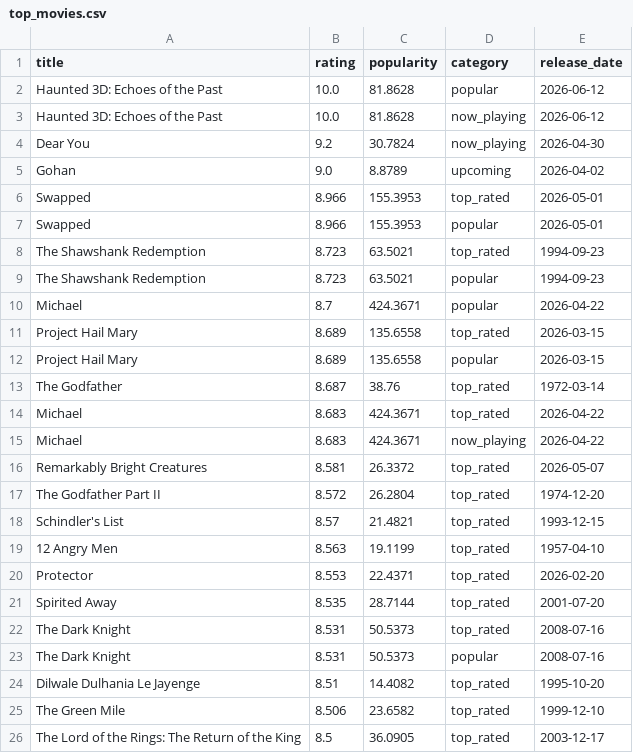
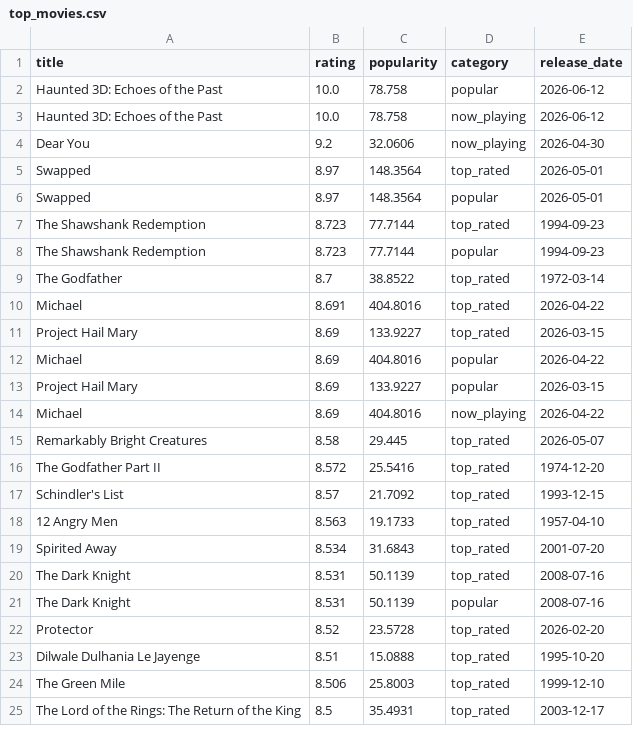
Before and after one commit to KOD-0101/movie-api-automation, a CSV file: top_movies.csv, drawn as a sheet; only a part is shown; the diff covers the shown part only.

```diff
--- a/top_movies.csv
+++ b/top_movies.csv
@@ -1,26 +1,25 @@
 title,rating,popularity,category,release_date
-Haunted 3D: Echoes of the Past,10.0,81.8628,popular,2026-06-12
-Haunted 3D: Echoes of the Past,10.0,81.8628,now_playing,2026-06-12
-Dear You,9.2,30.7824,now_playing,2026-04-30
-Gohan,9.0,8.8789,upcoming,2026-04-02
-Swapped,8.966,155.3953,top_rated,2026-05-01
-Swapped,8.966,155.3953,popular,2026-05-01
-The Shawshank Redemption,8.723,63.5021,top_rated,1994-09-23
-The Shawshank Redemption,8.723,63.5021,popular,1994-09-23
-Michael,8.7,424.3671,popular,2026-04-22
-Project Hail Mary,8.689,135.6558,top_rated,2026-03-15
-Project Hail Mary,8.689,135.6558,popular,2026-03-15
-The Godfather,8.687,38.76,top_rated,1972-03-14
-Michael,8.683,424.3671,top_rated,2026-04-22
-Michael,8.683,424.3671,now_playing,2026-04-22
-Remarkably Bright Creatures,8.581,26.3372,top_rated,2026-05-07
-The Godfather Part II,8.572,26.2804,top_rated,1974-12-20
-Schindler's List,8.57,21.4821,top_rated,1993-12-15
-12 Angry Men,8.563,19.1199,top_rated,1957-04-10
-Protector,8.553,22.4371,top_rated,2026-02-20
-Spirited Away,8.535,28.7144,top_rated,2001-07-20
-The Dark Knight,8.531,50.5373,top_rated,2008-07-16
-The Dark Knight,8.531,50.5373,popular,2008-07-16
-Dilwale Dulhania Le Jayenge,8.51,14.4082,top_rated,1995-10-20
-The Green Mile,8.506,23.6582,top_rated,1999-12-10
-The Lord of the Rings: The Return of the King,8.5,36.0905,top_rated,2003-12-17
+Haunted 3D: Echoes of the Past,10.0,78.758,popular,2026-06-12
+Haunted 3D: Echoes of the Past,10.0,78.758,now_playing,2026-06-12
+Dear You,9.2,32.0606,now_playing,2026-04-30
+Swapped,8.97,148.3564,top_rated,2026-05-01
+Swapped,8.97,148.3564,popular,2026-05-01
+The Shawshank Redemption,8.723,77.7144,top_rated,1994-09-23
+The Shawshank Redemption,8.723,77.7144,popular,1994-09-23
+The Godfather,8.7,38.8522,top_rated,1972-03-14
+Michael,8.691,404.8016,top_rated,2026-04-22
+Project Hail Mary,8.69,133.9227,top_rated,2026-03-15
+Michael,8.69,404.8016,popular,2026-04-22
+Project Hail Mary,8.69,133.9227,popular,2026-03-15
+Michael,8.69,404.8016,now_playing,2026-04-22
+Remarkably Bright Creatures,8.58,29.445,top_rated,2026-05-07
+The Godfather Part II,8.572,25.5416,top_rated,1974-12-20
+Schindler's List,8.57,21.7092,top_rated,1993-12-15
+12 Angry Men,8.563,19.1733,top_rated,1957-04-10
+Spirited Away,8.534,31.6843,top_rated,2001-07-20
+The Dark Knight,8.531,50.1139,top_rated,2008-07-16
+The Dark Knight,8.531,50.1139,popular,2008-07-16
+Protector,8.52,23.5728,top_rated,2026-02-20
+Dilwale Dulhania Le Jayenge,8.51,15.0888,top_rated,1995-10-20
+The Green Mile,8.506,25.8003,top_rated,1999-12-10
+The Lord of the Rings: The Return of the King,8.5,35.4931,top_rated,2003-12-17
```
Also changed, not shown: 7 added rows, 6 removed rows and 22 edited cells elsewhere in this file, 1 other file.
